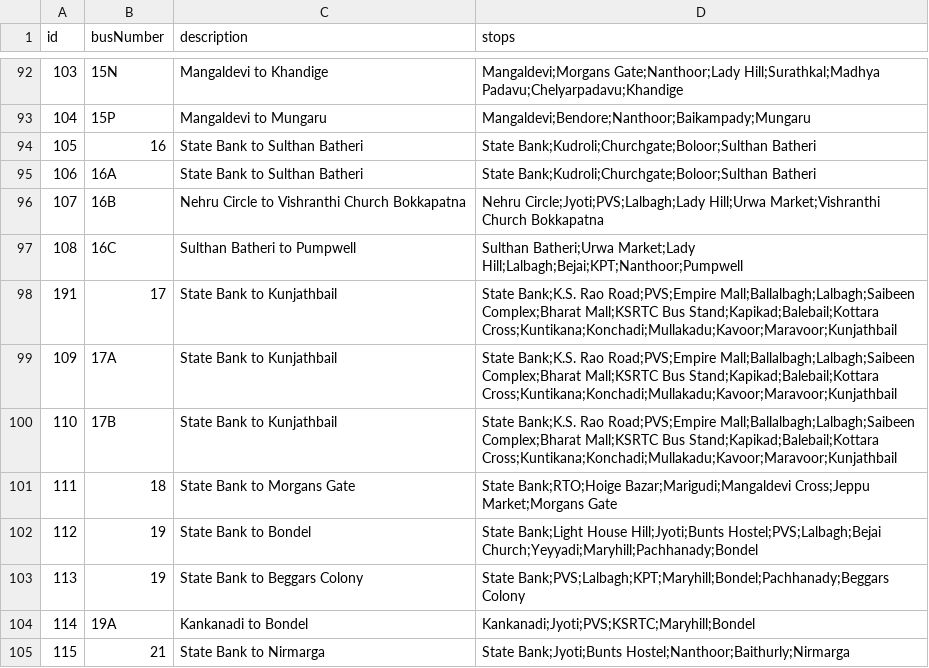
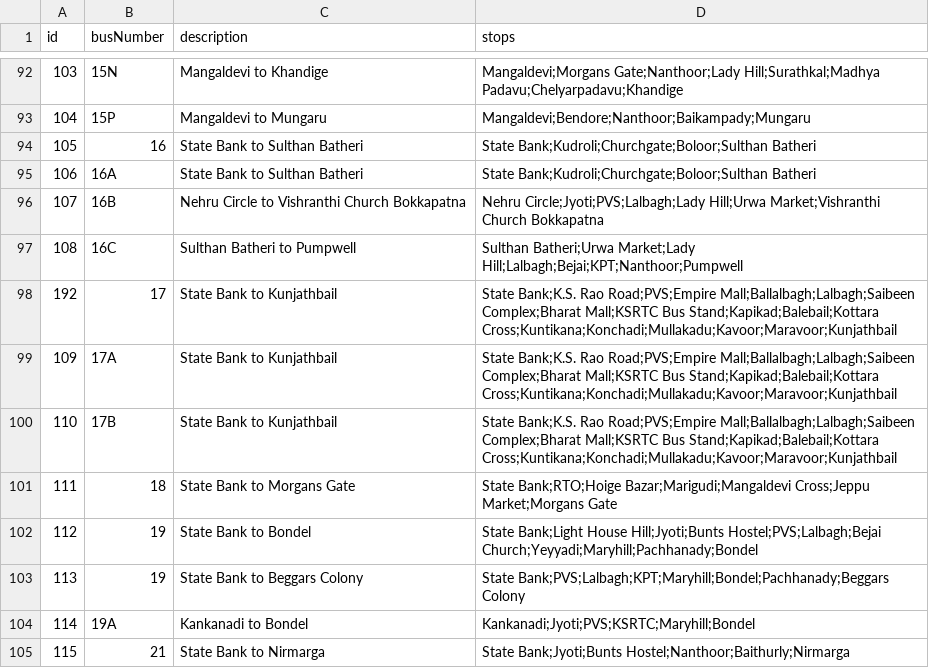
Before and after one commit to mrkushalsm/Mangalore-Bus-Routes, a CSV file: public/data/bus-data.csv, drawn as a sheet; only a part is shown, gaps mark what is left out.

Commit message:
fix: updated routes and added Kottara Cross

```diff
--- a/public/data/bus-data.csv
+++ b/public/data/bus-data.csv
@@ -97,3 +97,3 @@ id,busNumber,description,stops
 108,16C,Sulthan Batheri to Pumpwell,Sulthan Batheri;Urwa Market;Lady Hill;Lalbagh;Bejai;KPT;Nanthoor;Pumpwell
-191,17,State Bank to Kunjathbail,State Bank;K.S. Rao Road;PVS;Empire Mall;Ballalbagh;Lalbagh;Saibeen Complex;Bharat Mall;KSRTC Bus Stand;Kapikad;Balebail;Kottara Cross;Kuntikana;Konchadi;Mullakadu;Kavoor;Maravoor;Kunjathbail
+192,17,State Bank to Kunjathbail,State Bank;K.S. Rao Road;PVS;Empire Mall;Ballalbagh;Lalbagh;Saibeen Complex;Bharat Mall;KSRTC Bus Stand;Kapikad;Balebail;Kottara Cross;Kuntikana;Konchadi;Mullakadu;Kavoor;Maravoor;Kunjathbail
 109,17A,State Bank to Kunjathbail,State Bank;K.S. Rao Road;PVS;Empire Mall;Ballalbagh;Lalbagh;Saibeen Complex;Bharat Mall;KSRTC Bus Stand;Kapikad;Balebail;Kottara Cross;Kuntikana;Konchadi;Mullakadu;Kavoor;Maravoor;Kunjathbail
```
